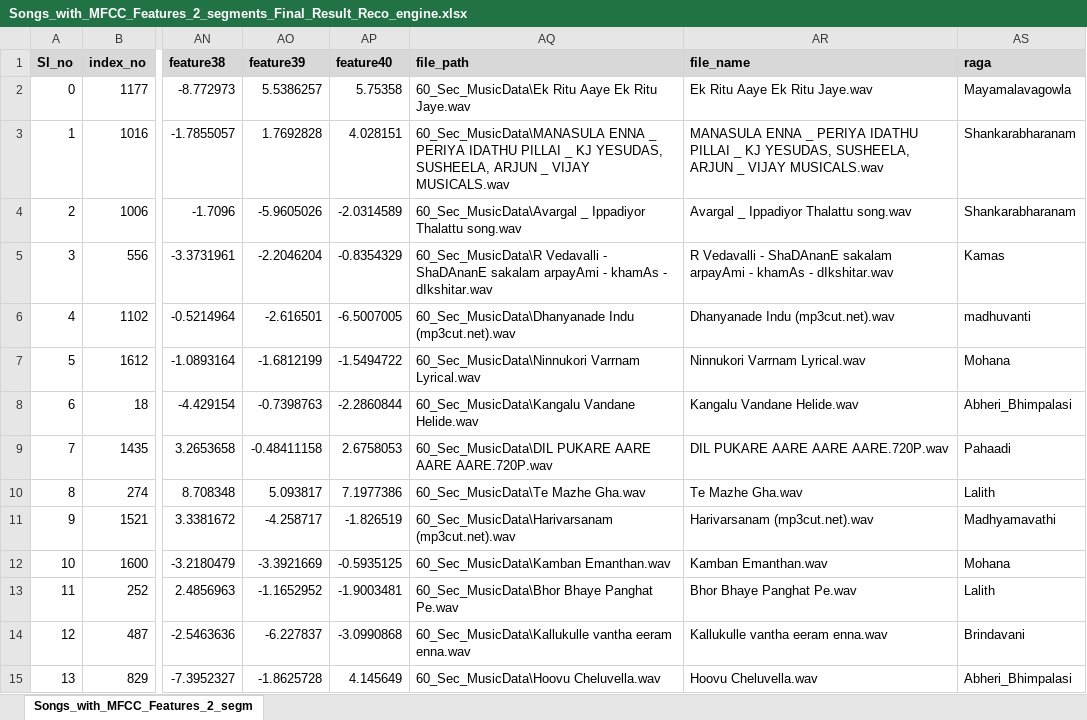
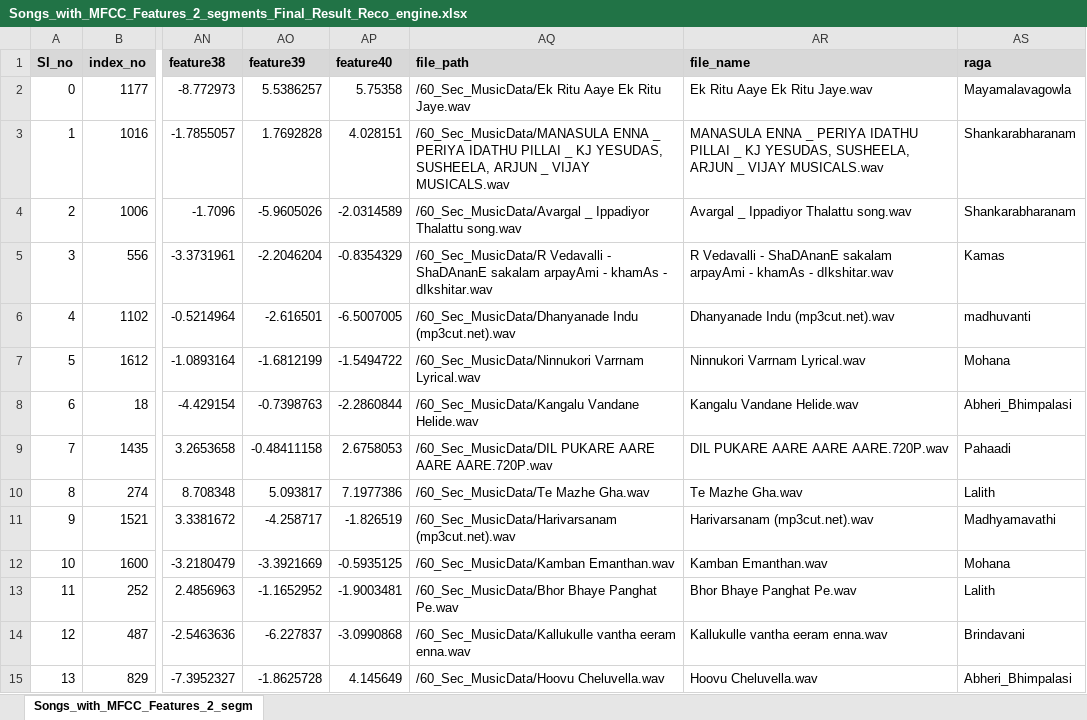
Before and after one commit to medaharsha/Recommendation_Engine, an Excel workbook: Songs_with_MFCC_Features_2_segments_Final_Result_Reco_engine.xlsx, sheet Songs_with_MFCC_Features_2_segm, drawn as a sheet; only a part is shown, gaps mark what is left out; values as stored, in another font and other column widths than the file's, no borders; the diff covers the shown part only; the diff names each change by its address in the sheet, - before the commit and + after, or states it on an @@ line.

Commit message:
Add files via upload

```diff
--- a/Songs_with_MFCC_Features_2_segments_Final_Result_Reco_engine.xlsx (sheet Songs_with_MFCC_Features_2_segm)
+++ b/Songs_with_MFCC_Features_2_segments_Final_Result_Reco_engine.xlsx (sheet Songs_with_MFCC_Features_2_segm)
-AQ2 (file_path): 60_Sec_MusicData\Ek Ritu Aaye…
+AQ2 (file_path): /60_Sec_MusicData/Ek Ritu Aaye…
-AQ3 (file_path): 60_Sec_MusicData\MANASULA ENNA _…
+AQ3 (file_path): /60_Sec_MusicData/MANASULA ENNA _…
-AQ4 (file_path): 60_Sec_MusicData\Avargal _ Ippadiyor…
+AQ4 (file_path): /60_Sec_MusicData/Avargal _ Ippadiyor…
-AQ5 (file_path): 60_Sec_MusicData\R Vedavalli -…
+AQ5 (file_path): /60_Sec_MusicData/R Vedavalli -…
-AQ6 (file_path): 60_Sec_MusicData\Dhanyanade Indu (mp3cut.net).wav
+AQ6 (file_path): /60_Sec_MusicData/Dhanyanade Indu (mp3cut.net).wav
-AQ7 (file_path): 60_Sec_MusicData\Ninnukori Varrnam Lyrical.wav
+AQ7 (file_path): /60_Sec_MusicData/Ninnukori Varrnam Lyrical.wav
-AQ8 (file_path): 60_Sec_MusicData\Kangalu Vandane Helide.wav
+AQ8 (file_path): /60_Sec_MusicData/Kangalu Vandane Helide.wav
-AQ9 (file_path): 60_Sec_MusicData\DIL PUKARE AARE…
+AQ9 (file_path): /60_Sec_MusicData/DIL PUKARE AARE…
-AQ10 (file_path): 60_Sec_MusicData\Te Mazhe Gha.wav
+AQ10 (file_path): /60_Sec_MusicData/Te Mazhe Gha.wav
-AQ11 (file_path): 60_Sec_MusicData\Harivarsanam (mp3cut.net).wav
+AQ11 (file_path): /60_Sec_MusicData/Harivarsanam (mp3cut.net).wav
-AQ12 (file_path): 60_Sec_MusicData\Kamban Emanthan.wav
+AQ12 (file_path): /60_Sec_MusicData/Kamban Emanthan.wav
-AQ13 (file_path): 60_Sec_MusicData\Bhor Bhaye Panghat Pe.wav
+AQ13 (file_path): /60_Sec_MusicData/Bhor Bhaye Panghat Pe.wav
-AQ14 (file_path): 60_Sec_MusicData\Kallukulle vantha eeram…
+AQ14 (file_path): /60_Sec_MusicData/Kallukulle vantha eeram…
-AQ15 (file_path): 60_Sec_MusicData\Hoovu Cheluvella.wav
+AQ15 (file_path): /60_Sec_MusicData/Hoovu Cheluvella.wav
```
Also changed, not shown: 76 edited cells elsewhere in this sheet.
